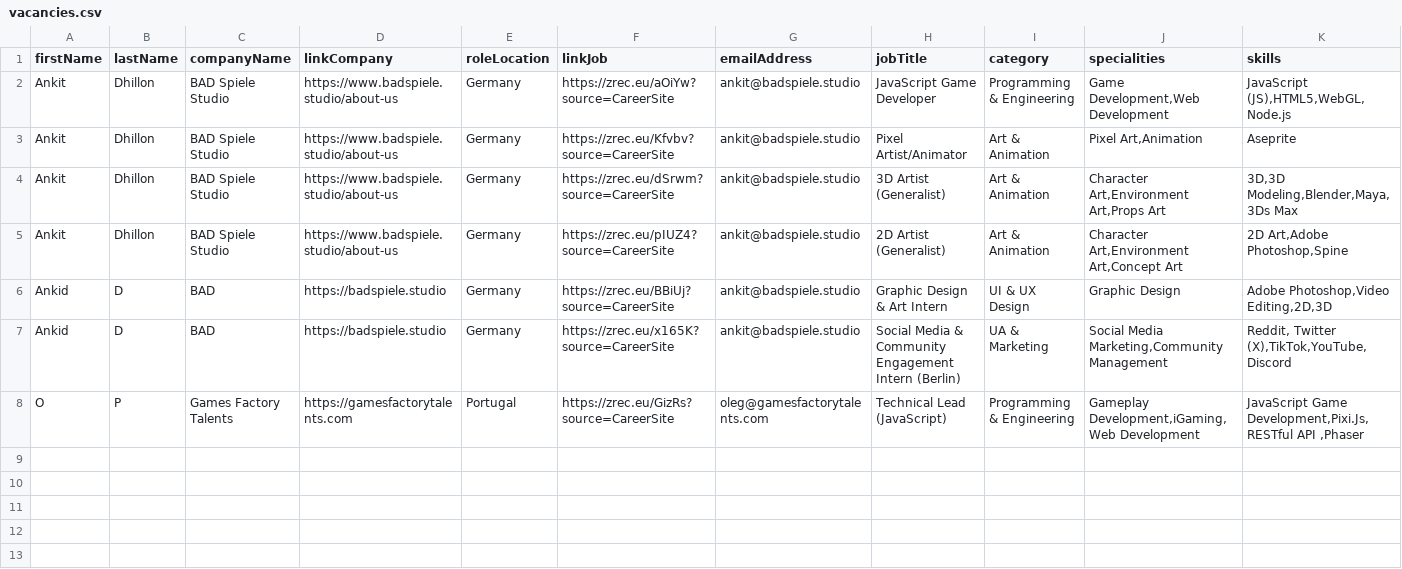
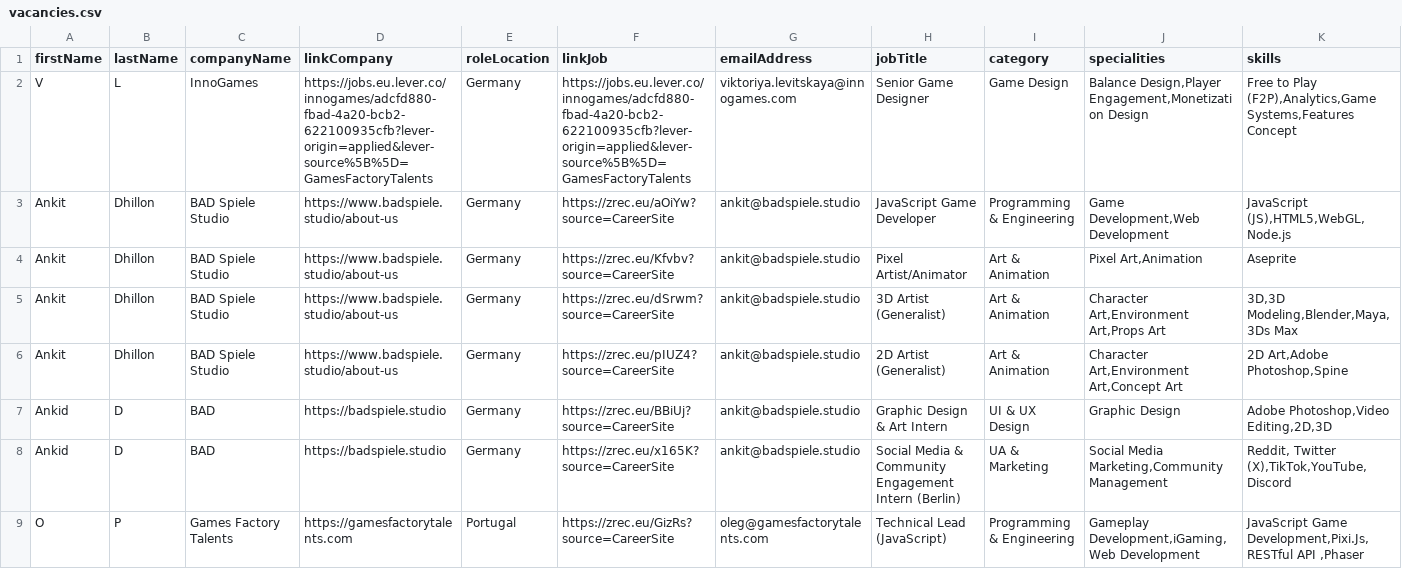
Before and after one commit to GamesFactoryTalents/GameDevTalents--SubscriptionBoard, a CSV file: src/generated/vacancies.csv, drawn as a sheet; only a part is shown; rows hold the shown columns only; the diff names each change by its address in the sheet, - before the commit and + after, or states it on an @@ line.

Commit message:
16.10

```diff
--- a/src/generated/vacancies.csv
+++ b/src/generated/vacancies.csv
+row 2: V | L | InnoGames | https://jobs.eu.lever.co/innogames/adcfd880-fbad-4a20-bcb2-622100935cfb?lever-origin=applied&lever-source%5B%5D=GamesFactoryTalents | Germany | https://jobs.eu.lever.co/innogames/adcfd880-fbad-4a20-bcb2-622100935cfb?lever-origin=applied&lever-source%5B%5D=GamesFactoryTalents | viktoriya.levitskaya@innogames.com | Senior Game Designer | Game Design | Balance Design,Player Engagement,Monetization Design | Free to Play (F2P),Analytics,Game Systems,Features Concept
```
